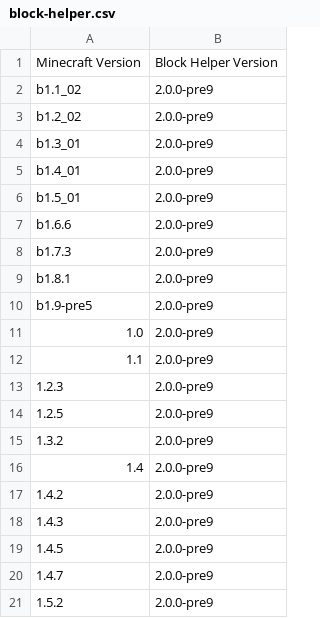
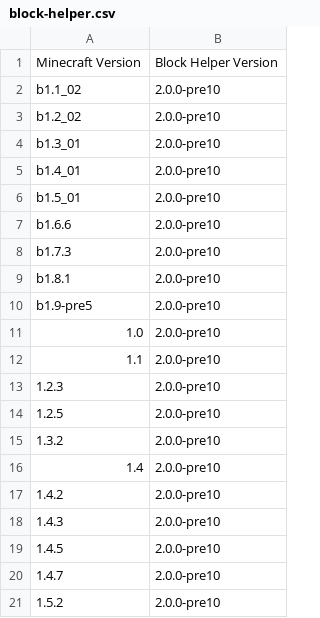
Before and after one commit to ThexXTURBOXx/UpdateJSONs, a CSV file: block-helper.csv, drawn as a sheet.

Commit message:
Update block-helper.csv

```diff
--- a/block-helper.csv
+++ b/block-helper.csv
@@ -1,21 +1,21 @@
 Minecraft Version,Block Helper Version
-b1.1_02,2.0.0-pre9
-b1.2_02,2.0.0-pre9
-b1.3_01,2.0.0-pre9
-b1.4_01,2.0.0-pre9
-b1.5_01,2.0.0-pre9
-b1.6.6,2.0.0-pre9
-b1.7.3,2.0.0-pre9
-b1.8.1,2.0.0-pre9
-b1.9-pre5,2.0.0-pre9
-1.0,2.0.0-pre9
-1.1,2.0.0-pre9
-1.2.3,2.0.0-pre9
-1.2.5,2.0.0-pre9
-1.3.2,2.0.0-pre9
-1.4,2.0.0-pre9
-1.4.2,2.0.0-pre9
-1.4.3,2.0.0-pre9
-1.4.5,2.0.0-pre9
-1.4.7,2.0.0-pre9
-1.5.2,2.0.0-pre9
+b1.1_02,2.0.0-pre10
+b1.2_02,2.0.0-pre10
+b1.3_01,2.0.0-pre10
+b1.4_01,2.0.0-pre10
+b1.5_01,2.0.0-pre10
+b1.6.6,2.0.0-pre10
+b1.7.3,2.0.0-pre10
+b1.8.1,2.0.0-pre10
+b1.9-pre5,2.0.0-pre10
+1.0,2.0.0-pre10
+1.1,2.0.0-pre10
+1.2.3,2.0.0-pre10
+1.2.5,2.0.0-pre10
+1.3.2,2.0.0-pre10
+1.4,2.0.0-pre10
+1.4.2,2.0.0-pre10
+1.4.3,2.0.0-pre10
+1.4.5,2.0.0-pre10
+1.4.7,2.0.0-pre10
+1.5.2,2.0.0-pre10
```
